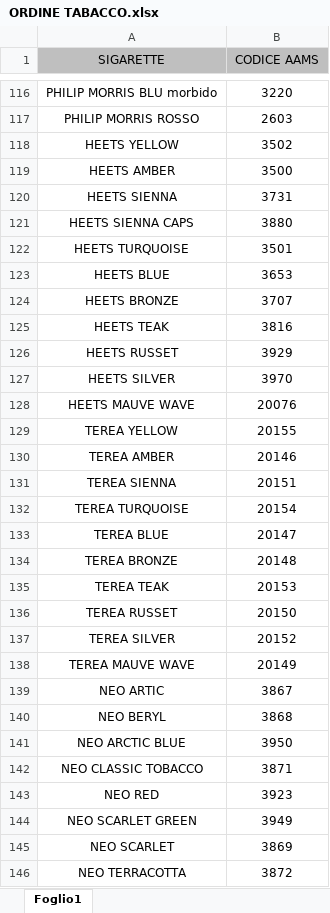
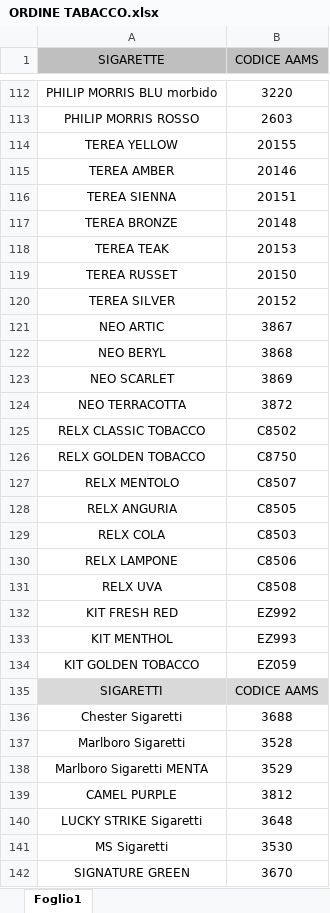
Before and after one commit to fasciazero/ordine_tabacco, an Excel workbook: ORDINE TABACCO.xlsx, sheet Foglio1, drawn as a sheet; only a part is shown, gaps mark what is left out; the shorter side is filled out with more unchanged rows; values as stored, in another font and other column widths than the file's, no borders; the diff covers the shown part only; the diff names each change by its address in the sheet, - before the commit and + after, or states it on an @@ line.

```diff
--- a/ORDINE TABACCO.xlsx (sheet Foglio1)
+++ b/ORDINE TABACCO.xlsx (sheet Foglio1)
-row 118: HEETS YELLOW | 3502
-row 119: HEETS AMBER | 3500
-row 120: HEETS SIENNA | 3731
-row 121: HEETS SIENNA CAPS | 3880
-row 122: HEETS TURQUOISE | 3501
-row 123: HEETS BLUE | 3653
-row 124: HEETS BRONZE | 3707
-row 125: HEETS TEAK | 3816
-row 126: HEETS RUSSET | 3929
-row 127: HEETS SILVER | 3970
-row 128: HEETS MAUVE WAVE | 20076
-row 132: TEREA TURQUOISE | 20154
-row 133: TEREA BLUE | 20147
-row 138: TEREA MAUVE WAVE | 20149
-row 141: NEO ARCTIC BLUE | 3950
-row 142: NEO CLASSIC TOBACCO | 3871
-row 143: NEO RED | 3923
-row 144: NEO SCARLET GREEN | 3949
```
Also changed, not shown: 9 removed rows elsewhere in this sheet, 3 other files.
